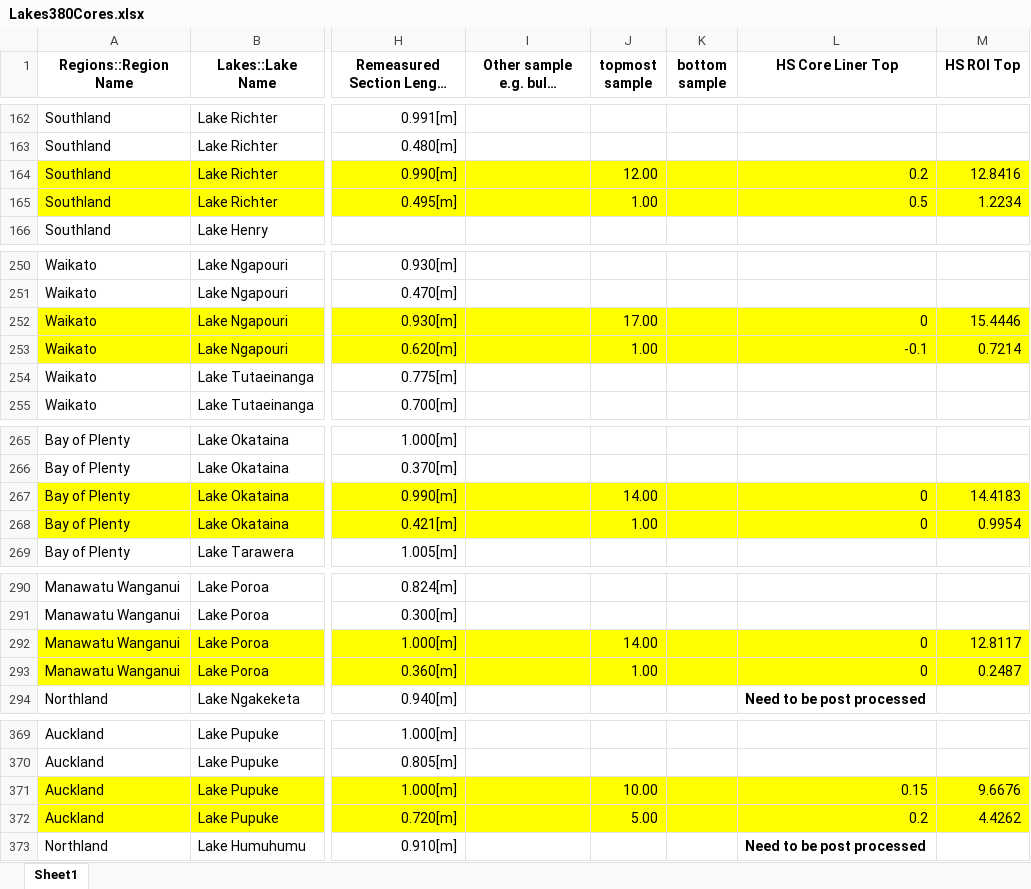
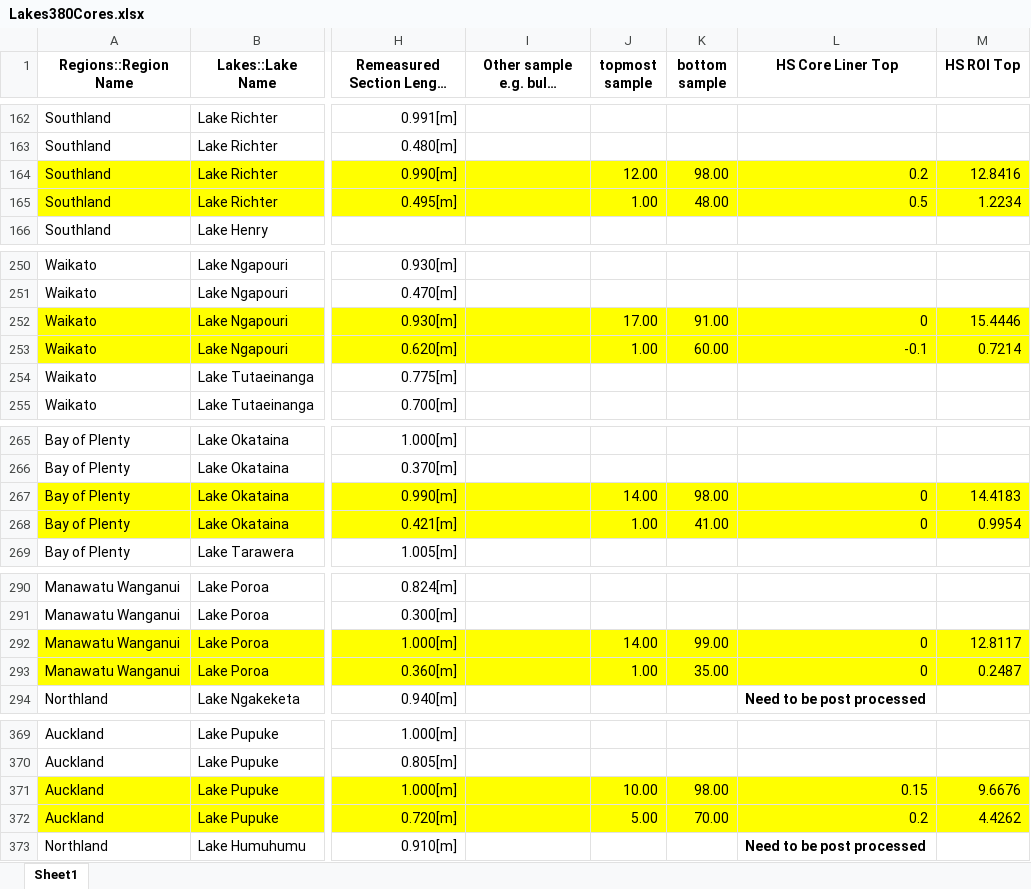
Before and after one commit to nickmckay/Lakes380CoreDepthTools, an Excel workbook: inst/extdata/Lakes380Cores.xlsx, sheet Sheet1, drawn as a sheet; only a part is shown, gaps mark what is left out; long unchanged cells end in …; values as stored, in another font and other column widths than the file's, no borders; the diff covers the shown part only; the diff names each change by its address in the sheet, - before the commit and + after, or states it on an @@ line.

```diff
--- a/inst/extdata/Lakes380Cores.xlsx (sheet Sheet1)
+++ b/inst/extdata/Lakes380Cores.xlsx (sheet Sheet1)
-K164 (bottom sample): (empty)
+K164 (bottom sample): 98.00
-K165 (bottom sample): (empty)
+K165 (bottom sample): 48.00
-K252 (bottom sample): (empty)
+K252 (bottom sample): 91.00
-K253 (bottom sample): (empty)
+K253 (bottom sample): 60.00
-K267 (bottom sample): (empty)
+K267 (bottom sample): 98.00
-K268 (bottom sample): (empty)
+K268 (bottom sample): 41.00
-K292 (bottom sample): (empty)
+K292 (bottom sample): 99.00
-K293 (bottom sample): (empty)
+K293 (bottom sample): 35.00
-K371 (bottom sample): (empty)
+K371 (bottom sample): 98.00
-K372 (bottom sample): (empty)
+K372 (bottom sample): 70.00
```
Also changed, not shown: 1 added row and 32 edited cells elsewhere in this sheet, 22 other files.
